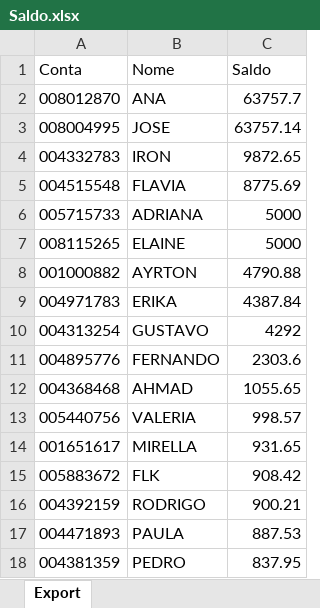
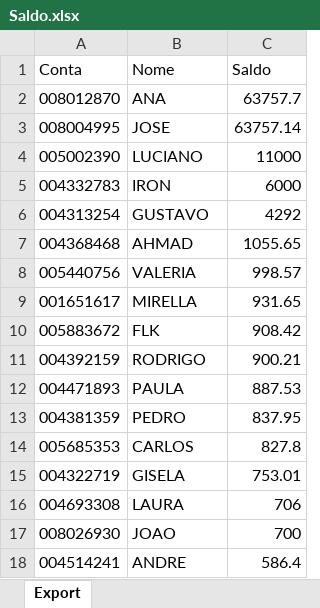
Before and after one commit to bluemetrixgit/Mesa_de_operacao, an Excel workbook: Saldo.xlsx, sheet Export, drawn as a sheet; only a part is shown; the shorter side is filled out with more unchanged rows; values as stored, in another font and other column widths than the file's, no borders; removed rows and columns are numbered as before the commit, all else as after; the diff names each change by its address in the sheet, - before the commit and + after, or states it on an @@ line.

Commit message:
Add files via upload

```diff
--- a/Saldo.xlsx (sheet Export)
+++ b/Saldo.xlsx (sheet Export)
+row 4: 005002390 | LUCIANO | 11000
-C5 (Saldo): 9872.65
+C5 (Saldo): 6000
-row 5: 004515548 | FLAVIA | 8775.69
-row 6: 005715733 | ADRIANA | 5000
-row 7: 008115265 | ELAINE | 5000
-row 8: 001000882 | AYRTON | 4790.88
-row 9: 004971783 | ERIKA | 4387.84
-row 11: 004895776 | FERNANDO | 2303.6
```
